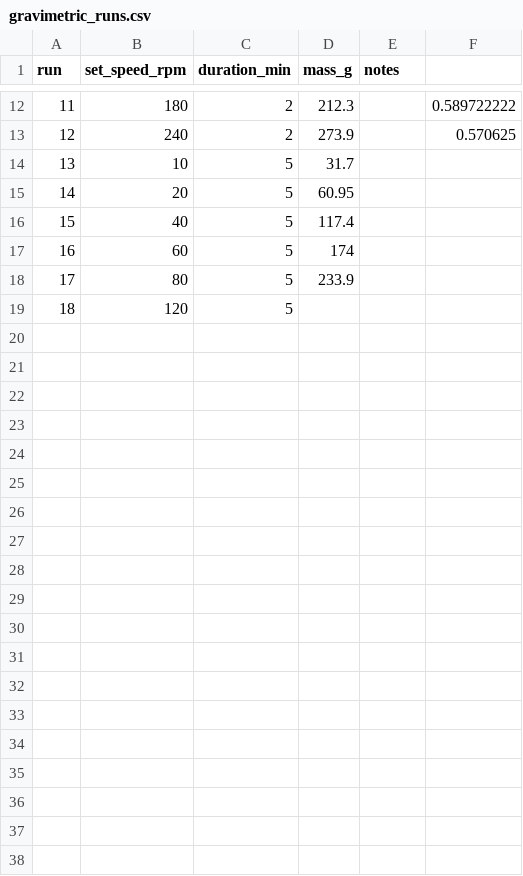
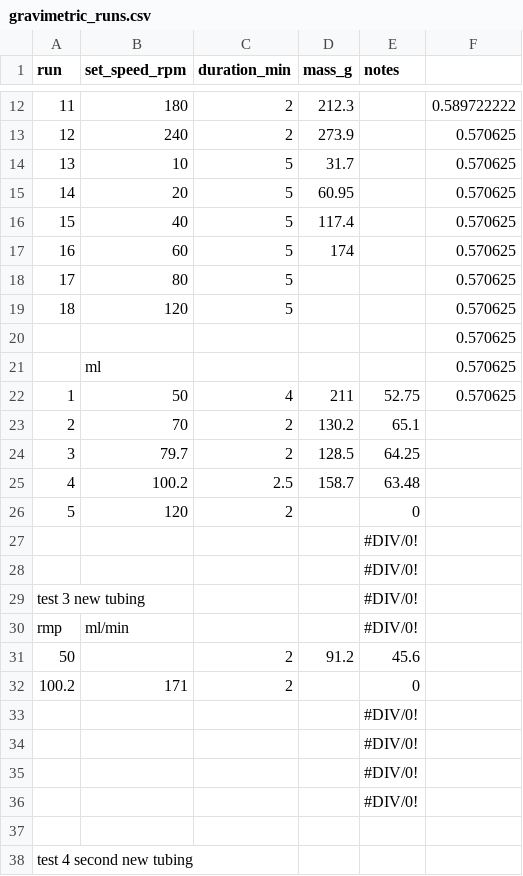
Before and after one commit to PatrykPrezyna/spine-cooling-model, a CSV file: Experiments/20260804_Pump_speed_vs_flowrate/raw_data/gravimetric_runs.csv, drawn as a sheet; only a part is shown, gaps mark what is left out.

Commit message:
add new data

```diff
--- a/Experiments/20260804_Pump_speed_vs_flowrate/raw_data/gravimetric_runs.csv
+++ b/Experiments/20260804_Pump_speed_vs_flowrate/raw_data/gravimetric_runs.csv
@@ -13,7 +13,26 @@ run,set_speed_rpm,duration_min,mass_g,notes,
 12,240,2,273.9,,0.570625
-13,10,5,31.7,,
-14,20,5,60.95,,
-15,40,5,117.4,,
-16,60,5,174,,
-17,80,5,233.9,,
-18,120,5,,,
+13,10,5,31.7,,0.570625
+14,20,5,60.95,,0.570625
+15,40,5,117.4,,0.570625
+16,60,5,174,,0.570625
+17,80,5,,,0.570625
+18,120,5,,,0.570625
+,,,,,0.570625
+,ml,,,,0.570625
+1,50,4,211,52.75,0.570625
+2,70,2,130.2,65.1,
+3,79.7,2,128.5,64.25,
+4,100.2,2.5,158.7,63.48,
+5,120,2,,0,
+,,,,#DIV/0!,
+,,,,#DIV/0!,
+test 3 new tubing,,,,#DIV/0!,
+rmp,ml/min,,,#DIV/0!,
+50,,2,91.2,45.6,
+100.2,171,2,,0,
+,,,,#DIV/0!,
+,,,,#DIV/0!,
+,,,,#DIV/0!,
+,,,,#DIV/0!,
+,,,,,
+test 4 second new tubing,,,,,
```
Also changed, not shown: 15 other files.
